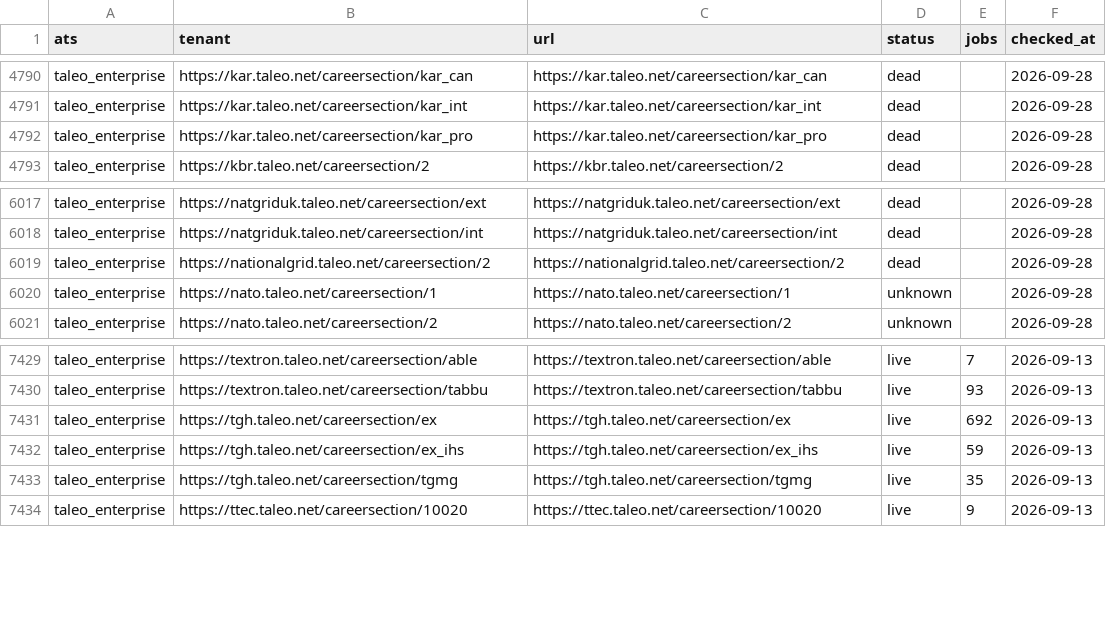
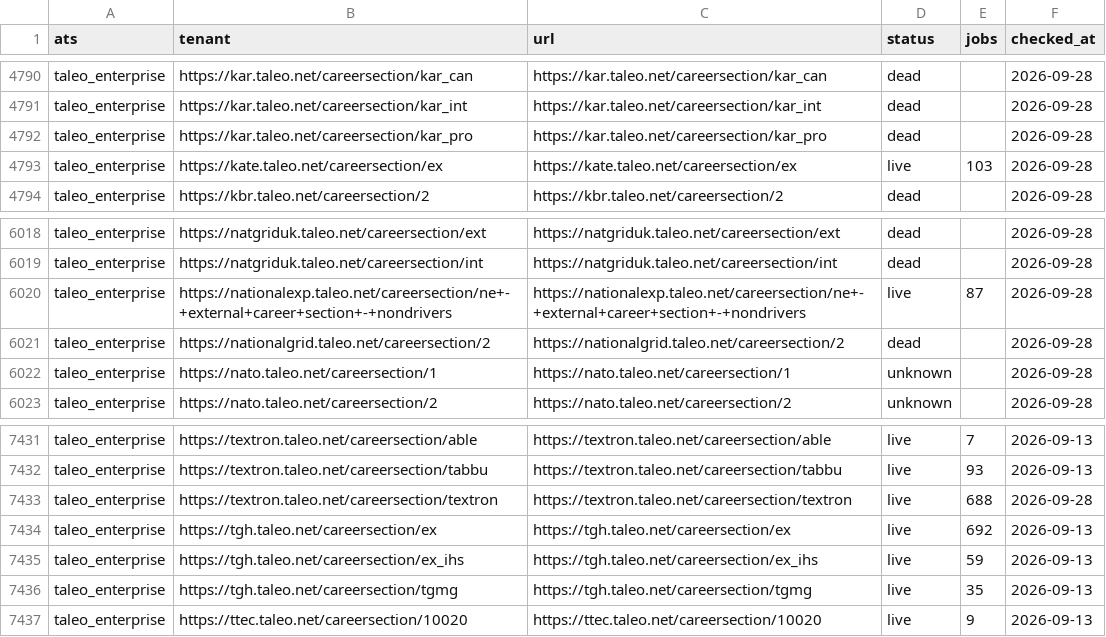
Before and after one commit to sarthakjain004/headstart, a CSV file: data/validate/liveness/taleo_enterprise.csv, drawn as a sheet; only a part is shown, gaps mark what is left out; the diff names each change by its address in the sheet, - before the commit and + after, or states it on an @@ line.

```diff
--- a/data/validate/liveness/taleo_enterprise.csv
+++ b/data/validate/liveness/taleo_enterprise.csv
+row 4793: taleo_enterprise | https://kate.taleo.net/careersection/ex | https://kate.taleo.net/careersection/ex | live | 103 | 2026-09-28
+row 6020: taleo_enterprise | https://nationalexp.taleo.net/careersection/ne+-+external+career+section+-+nondrivers | https://nationalexp.taleo.net/careersection/ne+-+external+career+section+-+nondrivers | live | 87 | 2026-09-28
+row 7433: taleo_enterprise | https://textron.taleo.net/careersection/textron | https://textron.taleo.net/careersection/textron | live | 688 | 2026-09-28
```
Also changed, not shown: data/validate/liveness/ashby.csv, data/validate/liveness/darwinbox.csv, 24 other files.
